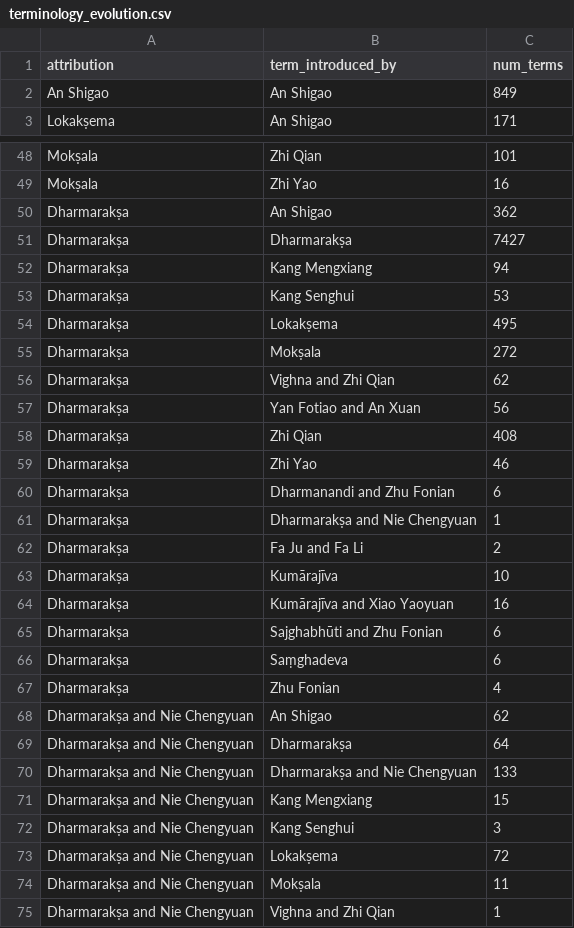
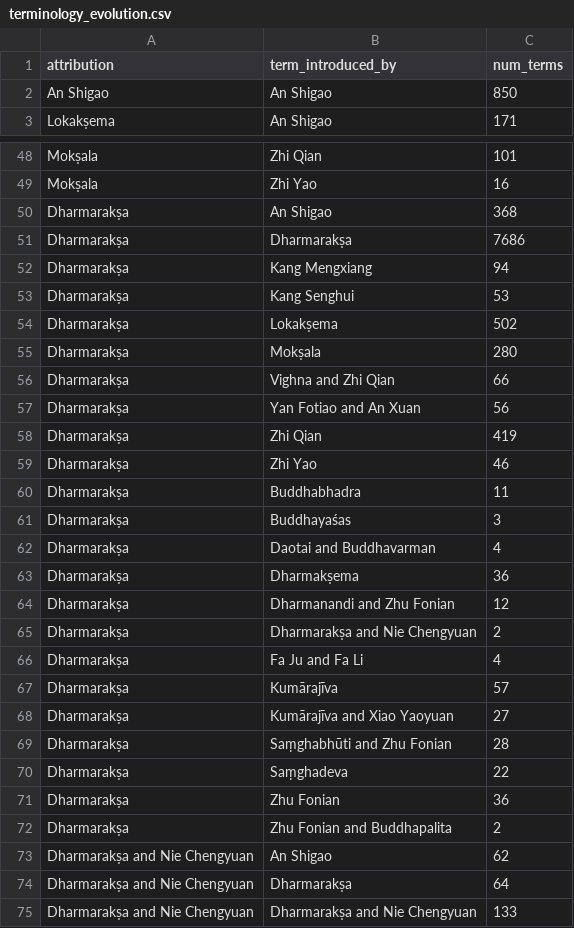
Before and after one commit to Silk-Road-Corpus/silk_road_corpus, a CSV file: data/terminology_evolution.csv, drawn as a sheet; only a part is shown, gaps mark what is left out; the shorter side is filled out with more unchanged rows; the diff covers the shown part only.

```diff
--- a/data/terminology_evolution.csv
+++ b/data/terminology_evolution.csv
@@ -1,3 +1,3 @@
 attribution,term_introduced_by,num_terms
-An Shigao,An Shigao,849
+An Shigao,An Shigao,850
 Lokakṣema,An Shigao,171
@@ -49,20 +49,25 @@ Mokṣala,Zhi Qian,101
 Mokṣala,Zhi Yao,16
-Dharmarakṣa,An Shigao,362
-Dharmarakṣa,Dharmarakṣa,7427
+Dharmarakṣa,An Shigao,368
+Dharmarakṣa,Dharmarakṣa,7686
 Dharmarakṣa,Kang Mengxiang,94
 Dharmarakṣa,Kang Senghui,53
-Dharmarakṣa,Lokakṣema,495
-Dharmarakṣa,Mokṣala,272
-Dharmarakṣa,Vighna and Zhi Qian,62
+Dharmarakṣa,Lokakṣema,502
+Dharmarakṣa,Mokṣala,280
+Dharmarakṣa,Vighna and Zhi Qian,66
 Dharmarakṣa,Yan Fotiao and An Xuan,56
-Dharmarakṣa,Zhi Qian,408
+Dharmarakṣa,Zhi Qian,419
 Dharmarakṣa,Zhi Yao,46
-Dharmarakṣa,Dharmanandi and Zhu Fonian,6
-Dharmarakṣa,Dharmarakṣa and Nie Chengyuan,1
-Dharmarakṣa,Fa Ju and Fa Li,2
-Dharmarakṣa,Kumārajīva,10
-Dharmarakṣa,Kumārajīva and Xiao Yaoyuan,16
-Dharmarakṣa,Sajghabhūti and Zhu Fonian,6
-Dharmarakṣa,Saṃghadeva,6
-Dharmarakṣa,Zhu Fonian,4
+Dharmarakṣa,Buddhabhadra,11
+Dharmarakṣa,Buddhayaśas,3
+Dharmarakṣa,Daotai and Buddhavarman,4
+Dharmarakṣa,Dharmakṣema,36
+Dharmarakṣa,Dharmanandi and Zhu Fonian,12
+Dharmarakṣa,Dharmarakṣa and Nie Chengyuan,2
+Dharmarakṣa,Fa Ju and Fa Li,4
+Dharmarakṣa,Kumārajīva,57
+Dharmarakṣa,Kumārajīva and Xiao Yaoyuan,27
+Dharmarakṣa,Saṃghabhūti and Zhu Fonian,28
+Dharmarakṣa,Saṃghadeva,22
+Dharmarakṣa,Zhu Fonian,36
+Dharmarakṣa,Zhu Fonian and Buddhapalita,2
 Dharmarakṣa and Nie Chengyuan,An Shigao,62
```
Also changed, not shown: 18 removed rows and 53 edited cells elsewhere in this file, data/terminology_doc_freq_hist.csv.
